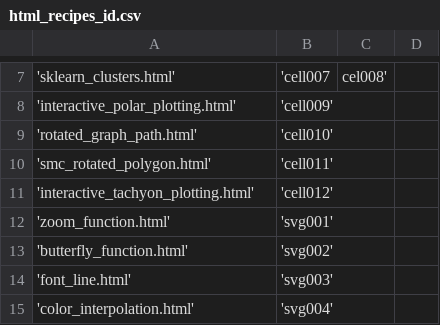
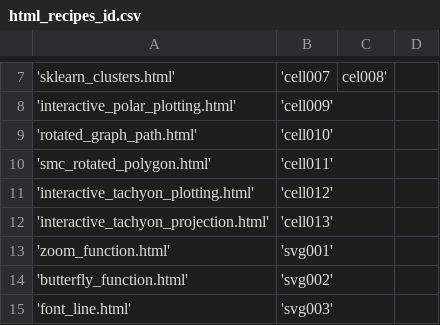
Before and after one commit to OlgaBelitskaya/cookbooks, a CSV file: html_recipes/html_recipes_id.csv, drawn as a sheet; only a part is shown, gaps mark what is left out; the shorter side is filled out with more unchanged rows.

Commit message:
update html_recipes/html_recipes_id.csv

```diff
--- a/html_recipes/html_recipes_id.csv
+++ b/html_recipes/html_recipes_id.csv
@@ -11,2 +11,3 @@
 'interactive_tachyon_plotting.html','cell012'
+'interactive_tachyon_projection.html','cell013'
 'zoom_function.html','svg001'
```
